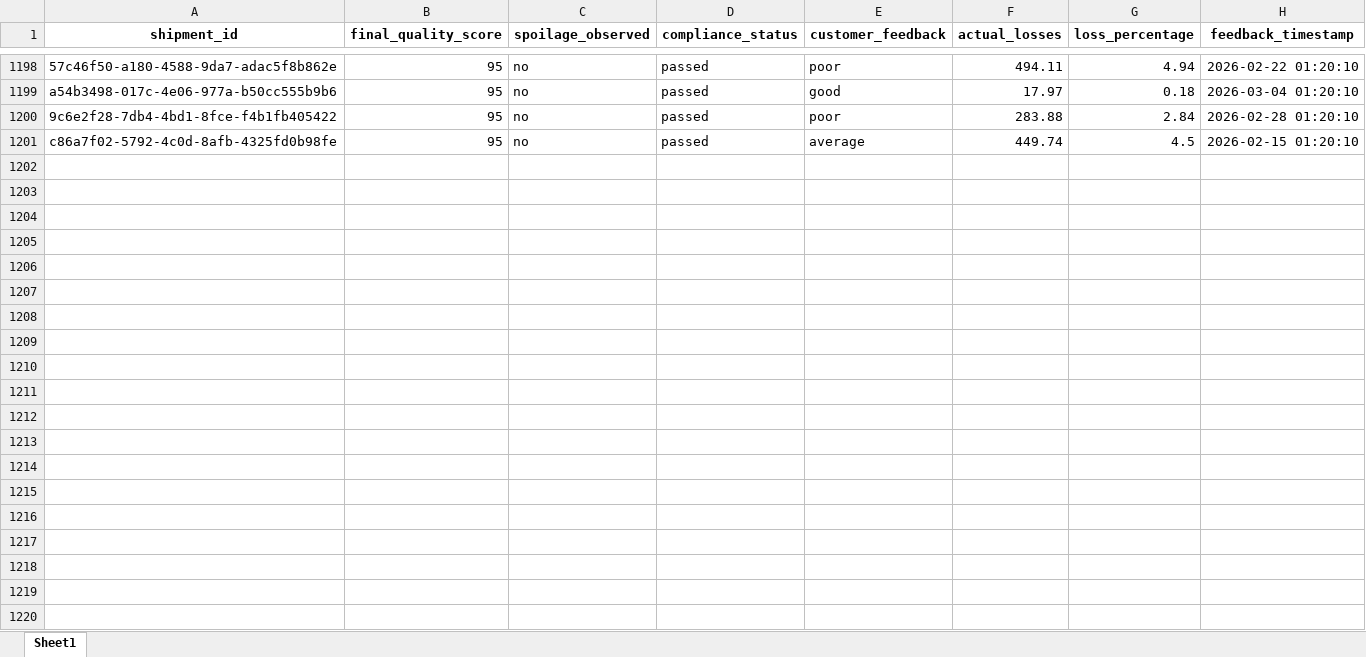
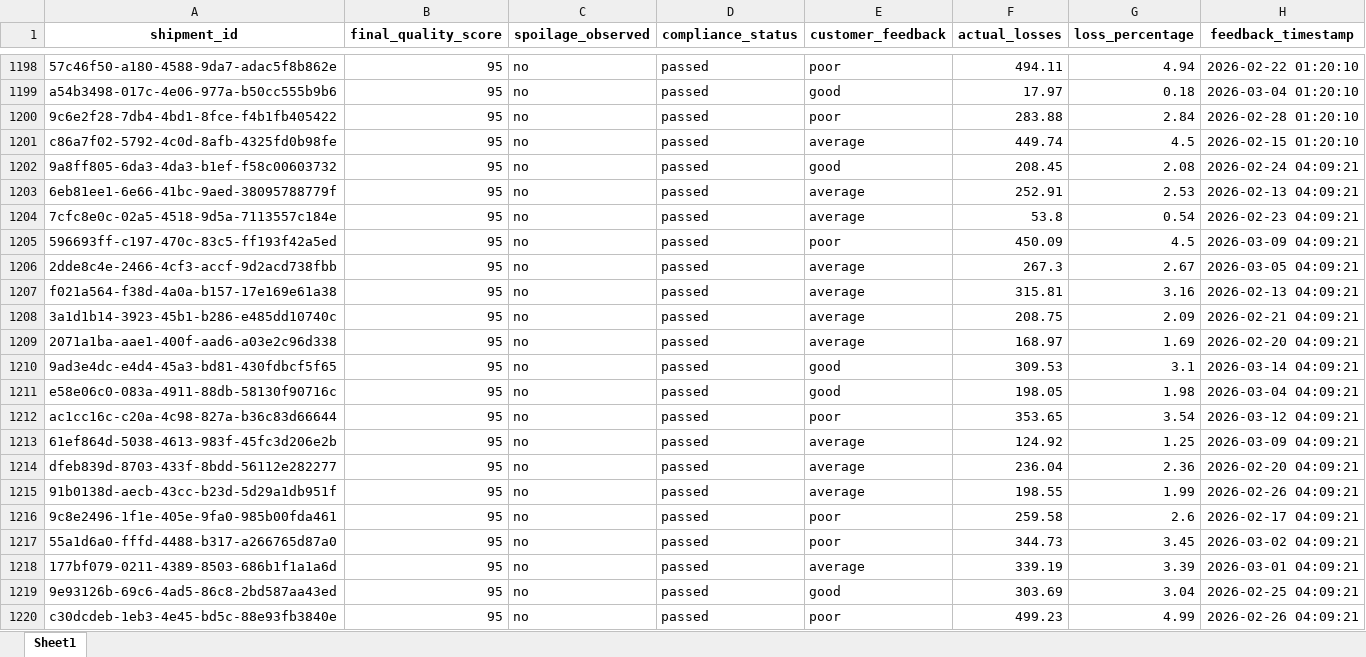
Before and after one commit to KavyaKunchaparthi/cold-chain-data-generator, an Excel workbook: quality_outcomes.xlsx, sheet Sheet1, drawn as a sheet; only a part is shown, gaps mark what is left out; values as stored, in another font and other column widths than the file's, no borders; the diff covers the shown part only; the diff names each change by its address in the sheet, - before the commit and + after, or states it on an @@ line.

```diff
--- a/quality_outcomes.xlsx (sheet Sheet1)
+++ b/quality_outcomes.xlsx (sheet Sheet1)
+row 1202: 9a8ff805-6da3-4da3-b1ef-f58c00603732 | 95 | no | passed | good | 208.45 | 2.08 | 2026-02-24 04:09:21
+row 1203: 6eb81ee1-6e66-41bc-9aed-38095788779f | 95 | no | passed | average | 252.91 | 2.53 | 2026-02-13 04:09:21
+row 1204: 7cfc8e0c-02a5-4518-9d5a-7113557c184e | 95 | no | passed | average | 53.8 | 0.54 | 2026-02-23 04:09:21
+row 1205: 596693ff-c197-470c-83c5-ff193f42a5ed | 95 | no | passed | poor | 450.09 | 4.5 | 2026-03-09 04:09:21
+row 1206: 2dde8c4e-2466-4cf3-accf-9d2acd738fbb | 95 | no | passed | average | 267.3 | 2.67 | 2026-03-05 04:09:21
+row 1207: f021a564-f38d-4a0a-b157-17e169e61a38 | 95 | no | passed | average | 315.81 | 3.16 | 2026-02-13 04:09:21
+row 1208: 3a1d1b14-3923-45b1-b286-e485dd10740c | 95 | no | passed | average | 208.75 | 2.09 | 2026-02-21 04:09:21
+row 1209: 2071a1ba-aae1-400f-aad6-a03e2c96d338 | 95 | no | passed | average | 168.97 | 1.69 | 2026-02-20 04:09:21
+row 1210: 9ad3e4dc-e4d4-45a3-bd81-430fdbcf5f65 | 95 | no | passed | good | 309.53 | 3.1 | 2026-03-14 04:09:21
+row 1211: e58e06c0-083a-4911-88db-58130f90716c | 95 | no | passed | good | 198.05 | 1.98 | 2026-03-04 04:09:21
+row 1212: ac1cc16c-c20a-4c98-827a-b36c83d66644 | 95 | no | passed | poor | 353.65 | 3.54 | 2026-03-12 04:09:21
+row 1213: 61ef864d-5038-4613-983f-45fc3d206e2b | 95 | no | passed | average | 124.92 | 1.25 | 2026-03-09 04:09:21
+row 1214: dfeb839d-8703-433f-8bdd-56112e282277 | 95 | no | passed | average | 236.04 | 2.36 | 2026-02-20 04:09:21
+row 1215: 91b0138d-aecb-43cc-b23d-5d29a1db951f | 95 | no | passed | average | 198.55 | 1.99 | 2026-02-26 04:09:21
+row 1216: 9c8e2496-1f1e-405e-9fa0-985b00fda461 | 95 | no | passed | poor | 259.58 | 2.6 | 2026-02-17 04:09:21
+row 1217: 55a1d6a0-fffd-4488-b317-a266765d87a0 | 95 | no | passed | poor | 344.73 | 3.45 | 2026-03-02 04:09:21
+row 1218: 177bf079-0211-4389-8503-686b1f1a1a6d | 95 | no | passed | average | 339.19 | 3.39 | 2026-03-01 04:09:21
+row 1219: 9e93126b-69c6-4ad5-86c8-2bd587aa43ed | 95 | no | passed | good | 303.69 | 3.04 | 2026-02-25 04:09:21
+row 1220: c30dcdeb-1eb3-4e45-bd5c-88e93fb3840e | 95 | no | passed | poor | 499.23 | 4.99 | 2026-02-26 04:09:21
```
Also changed, not shown: 31 added rows elsewhere in this sheet, decision_log.xlsx, events.xlsx, 2 other files.
